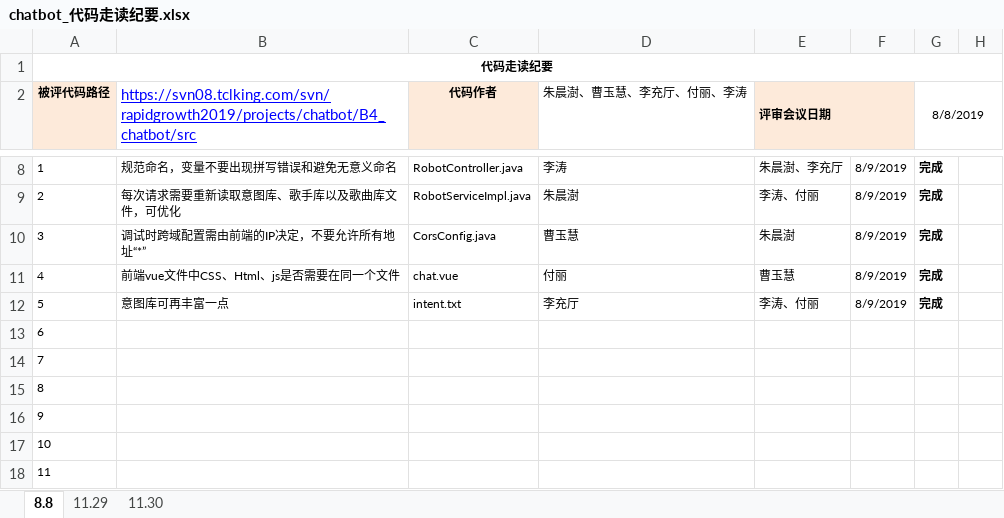
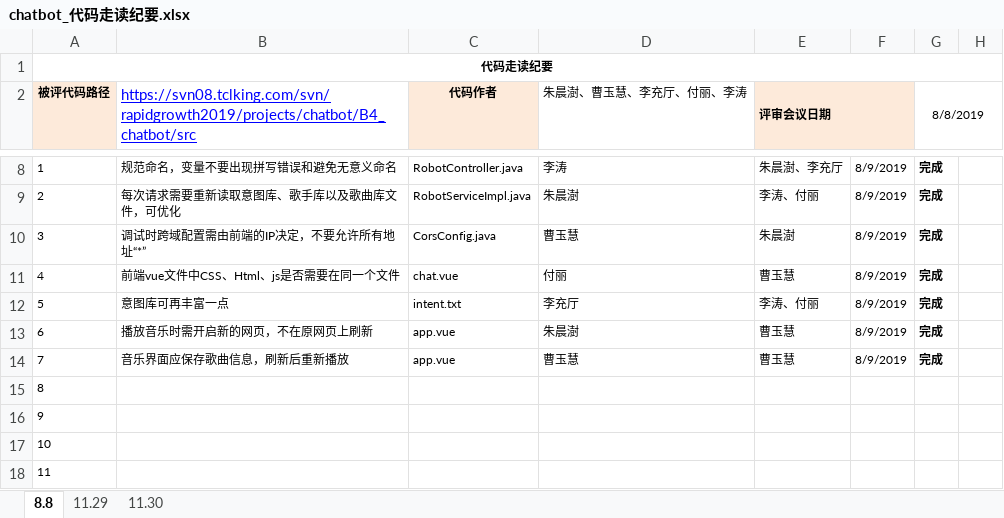
Before and after one commit to zhuchenshu/robochat, an Excel workbook: document/chatbot_代码走读纪要.xlsx, sheet 8.8, drawn as a sheet; only a part is shown, gaps mark what is left out; values as stored, in another font and other column widths than the file's, no borders; the diff names each change by its address in the sheet, - before the commit and + after, or states it on an @@ line.

Commit message:
修改代码走读纪要

```diff
--- a/document/chatbot_代码走读纪要.xlsx (sheet 8.8)
+++ b/document/chatbot_代码走读纪要.xlsx (sheet 8.8)
-B13: (empty)
+B13: 播放音乐时需开启新的网页，不在原网页上刷新
-C13:C14 (代码作者): (empty)
+C13:C14 (代码作者): app.vue
-D13 (朱晨澍、曹玉慧、李充厅、付丽、李涛): (empty)
+D13 (朱晨澍、曹玉慧、李充厅、付丽、李涛): 朱晨澍
-E13:E14 (评审会议日期): (empty)
+E13:E14 (评审会议日期): 曹玉慧
-F13:F14: (empty)
+F13:F14: 8/9/2019
-G13:G14 (8/8/2019): (empty)
+G13:G14 (8/8/2019): 完成
-B14: (empty)
+B14: 音乐界面应保存歌曲信息，刷新后重新播放
-D14 (朱晨澍、曹玉慧、李充厅、付丽、李涛): (empty)
+D14 (朱晨澍、曹玉慧、李充厅、付丽、李涛): 曹玉慧
```
